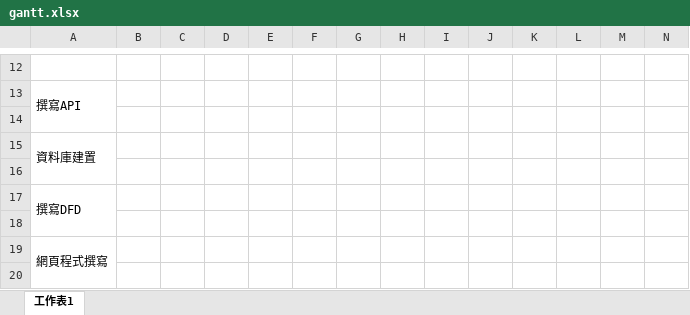
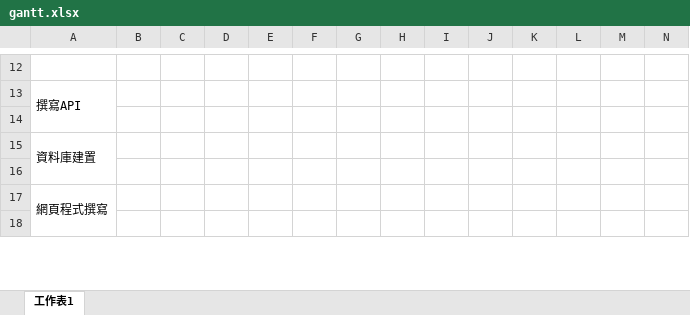
Before and after one commit to BabyhubNTUB/babyhub2, an Excel workbook: gantt.xlsx, sheet 工作表1, drawn as a sheet; only a part is shown, gaps mark what is left out; values as stored, in another font and other column widths than the file's, no cell formats; rows hold the shown columns only; the diff names each change by its address in the sheet, - before the commit and + after, or states it on an @@ line.

Commit message:
update gantt.xlsx

```diff
--- a/gantt.xlsx (sheet 工作表1)
+++ b/gantt.xlsx (sheet 工作表1)
-row 17: 撰寫DFD
-row 18: (empty)
```
Also changed, not shown: cell formats.
